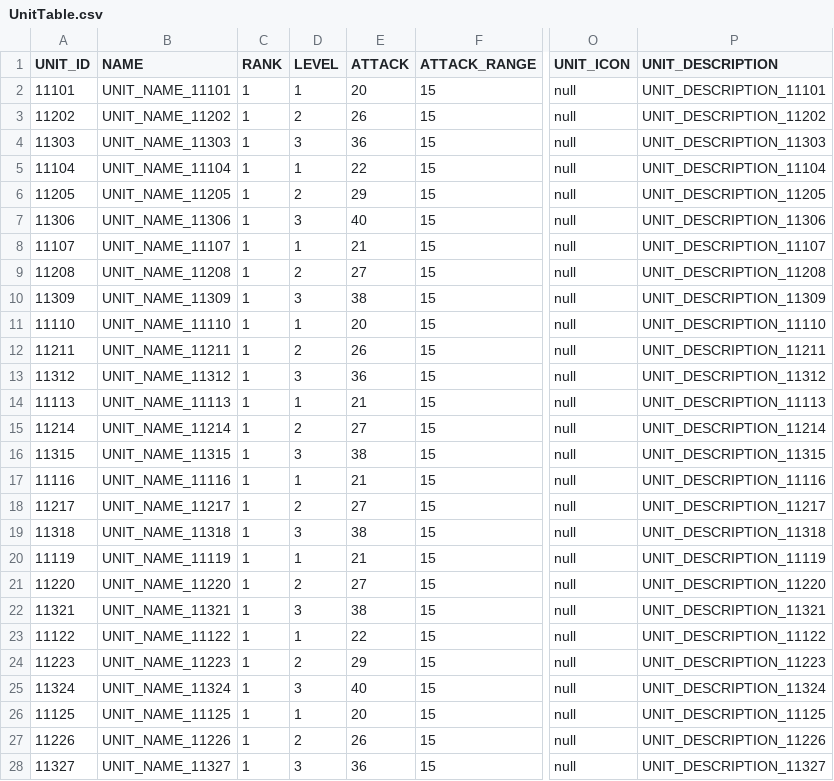
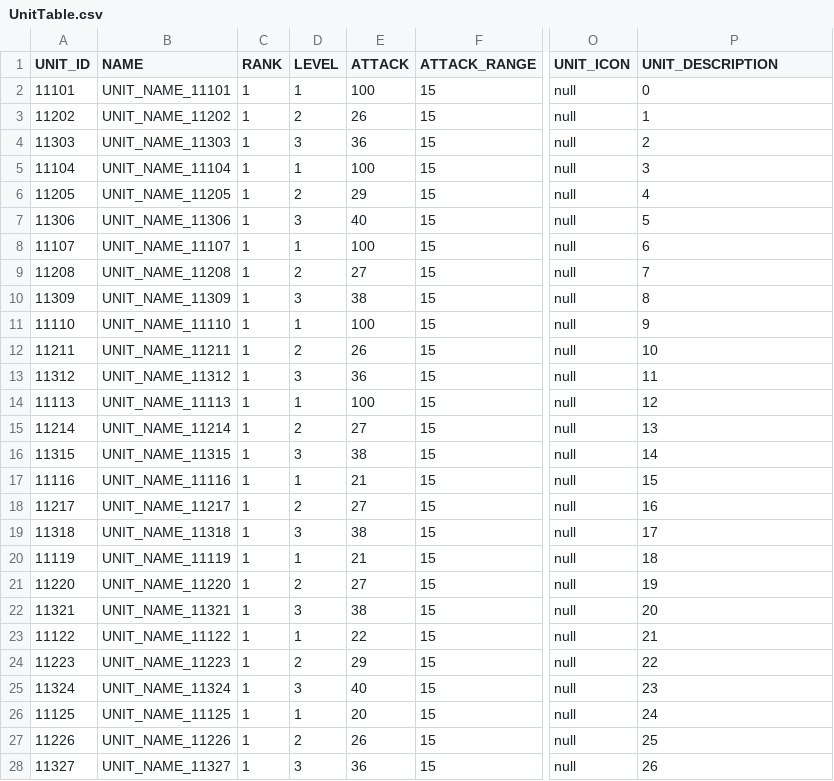
Before and after one commit to hi7524/HireAndHold, a CSV file: Assets/DataTables/UnitTable.csv, drawn as a sheet; only a part is shown, gaps mark what is left out; the diff covers the shown part only; the diff names each change by its address in the sheet, - before the commit and + after, or states it on an @@ line.

Commit message:
integrate unit stats with data table system

```diff
--- a/Assets/DataTables/UnitTable.csv
+++ b/Assets/DataTables/UnitTable.csv
-E2 (ATTACK): 20
+E2 (ATTACK): 100
-P2 (UNIT_DESCRIPTION): UNIT_DESCRIPTION_11101
+P2 (UNIT_DESCRIPTION): 0
-P3 (UNIT_DESCRIPTION): UNIT_DESCRIPTION_11202
+P3 (UNIT_DESCRIPTION): 1
-P4 (UNIT_DESCRIPTION): UNIT_DESCRIPTION_11303
+P4 (UNIT_DESCRIPTION): 2
-E5 (ATTACK): 22
+E5 (ATTACK): 100
-P5 (UNIT_DESCRIPTION): UNIT_DESCRIPTION_11104
+P5 (UNIT_DESCRIPTION): 3
-P6 (UNIT_DESCRIPTION): UNIT_DESCRIPTION_11205
+P6 (UNIT_DESCRIPTION): 4
-P7 (UNIT_DESCRIPTION): UNIT_DESCRIPTION_11306
+P7 (UNIT_DESCRIPTION): 5
-E8 (ATTACK): 21
+E8 (ATTACK): 100
-P8 (UNIT_DESCRIPTION): UNIT_DESCRIPTION_11107
+P8 (UNIT_DESCRIPTION): 6
-P9 (UNIT_DESCRIPTION): UNIT_DESCRIPTION_11208
+P9 (UNIT_DESCRIPTION): 7
-P10 (UNIT_DESCRIPTION): UNIT_DESCRIPTION_11309
+P10 (UNIT_DESCRIPTION): 8
-E11 (ATTACK): 20
+E11 (ATTACK): 100
-P11 (UNIT_DESCRIPTION): UNIT_DESCRIPTION_11110
+P11 (UNIT_DESCRIPTION): 9
-P12 (UNIT_DESCRIPTION): UNIT_DESCRIPTION_11211
+P12 (UNIT_DESCRIPTION): 10
-P13 (UNIT_DESCRIPTION): UNIT_DESCRIPTION_11312
+P13 (UNIT_DESCRIPTION): 11
-E14 (ATTACK): 21
+E14 (ATTACK): 100
-P14 (UNIT_DESCRIPTION): UNIT_DESCRIPTION_11113
+P14 (UNIT_DESCRIPTION): 12
-P15 (UNIT_DESCRIPTION): UNIT_DESCRIPTION_11214
+P15 (UNIT_DESCRIPTION): 13
-P16 (UNIT_DESCRIPTION): UNIT_DESCRIPTION_11315
+P16 (UNIT_DESCRIPTION): 14
-P17 (UNIT_DESCRIPTION): UNIT_DESCRIPTION_11116
+P17 (UNIT_DESCRIPTION): 15
-P18 (UNIT_DESCRIPTION): UNIT_DESCRIPTION_11217
+P18 (UNIT_DESCRIPTION): 16
-P19 (UNIT_DESCRIPTION): UNIT_DESCRIPTION_11318
+P19 (UNIT_DESCRIPTION): 17
-P20 (UNIT_DESCRIPTION): UNIT_DESCRIPTION_11119
+P20 (UNIT_DESCRIPTION): 18
-P21 (UNIT_DESCRIPTION): UNIT_DESCRIPTION_11220
+P21 (UNIT_DESCRIPTION): 19
-P22 (UNIT_DESCRIPTION): UNIT_DESCRIPTION_11321
+P22 (UNIT_DESCRIPTION): 20
-P23 (UNIT_DESCRIPTION): UNIT_DESCRIPTION_11122
+P23 (UNIT_DESCRIPTION): 21
-P24 (UNIT_DESCRIPTION): UNIT_DESCRIPTION_11223
+P24 (UNIT_DESCRIPTION): 22
-P25 (UNIT_DESCRIPTION): UNIT_DESCRIPTION_11324
+P25 (UNIT_DESCRIPTION): 23
-P26 (UNIT_DESCRIPTION): UNIT_DESCRIPTION_11125
+P26 (UNIT_DESCRIPTION): 24
-P27 (UNIT_DESCRIPTION): UNIT_DESCRIPTION_11226
+P27 (UNIT_DESCRIPTION): 25
-P28 (UNIT_DESCRIPTION): UNIT_DESCRIPTION_11327
+P28 (UNIT_DESCRIPTION): 26
```
Also changed, not shown: 60 edited cells elsewhere in this file, 19 other files.
